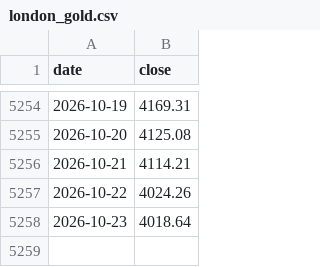
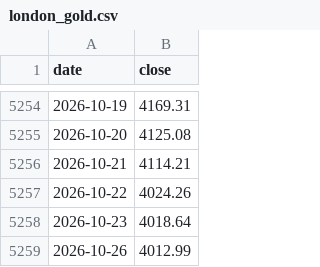
Before and after one commit to feiroy/all-weather-portfolio, a CSV file: data/london_gold.csv, drawn as a sheet; only a part is shown, gaps mark what is left out; the diff names each change by its address in the sheet, - before the commit and + after, or states it on an @@ line.

```diff
--- a/data/london_gold.csv
+++ b/data/london_gold.csv
+row 5259: 2026-10-26 | 4012.99
```
Also changed, not shown: data/sp500_idx.csv, data/treasury_idx.csv, 10 other files.
